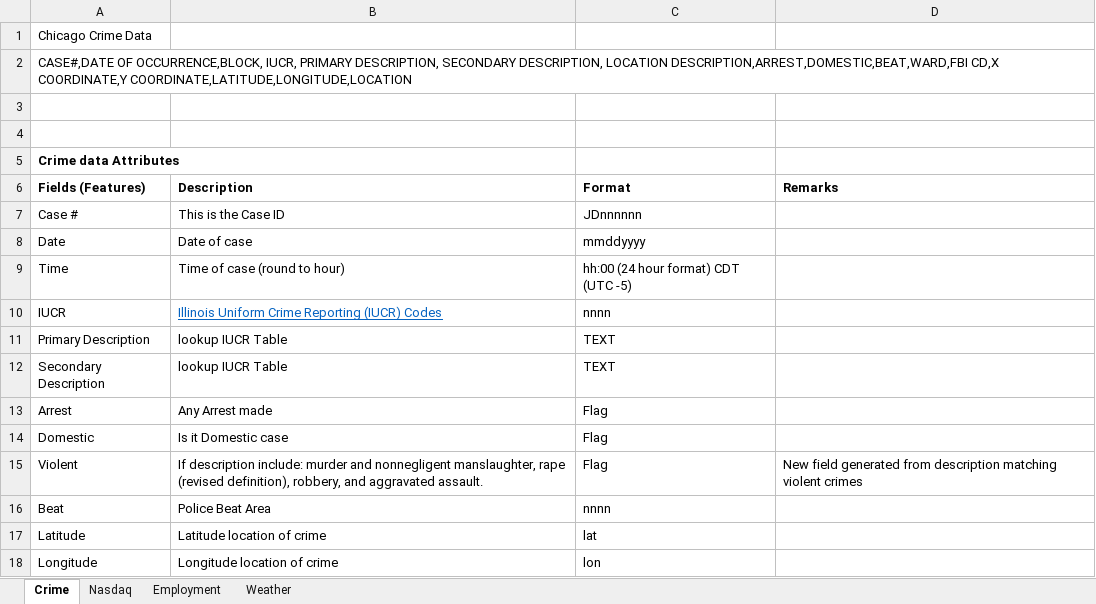
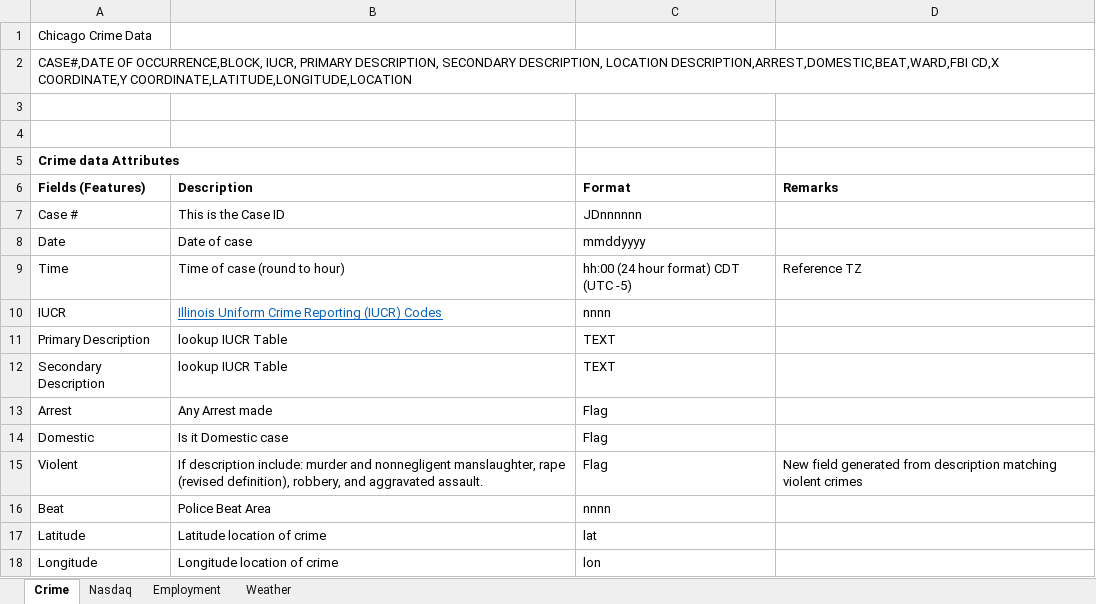
Before and after one commit to lawong888/ChicagoCrimeProject, an Excel workbook: Chicago Crime Project Data Attributes.xlsx, sheet Crime, drawn as a sheet; values as stored, in another font and other column widths than the file's, no borders; the diff names each change by its address in the sheet, - before the commit and + after, or states it on an @@ line.

```diff
--- a/Chicago Crime Project Data Attributes.xlsx (sheet Crime)
+++ b/Chicago Crime Project Data Attributes.xlsx (sheet Crime)
-D9 (Remarks): (empty)
+D9 (Remarks): Reference TZ
```
Also changed, not shown: sheet Weather, 1 other file.
